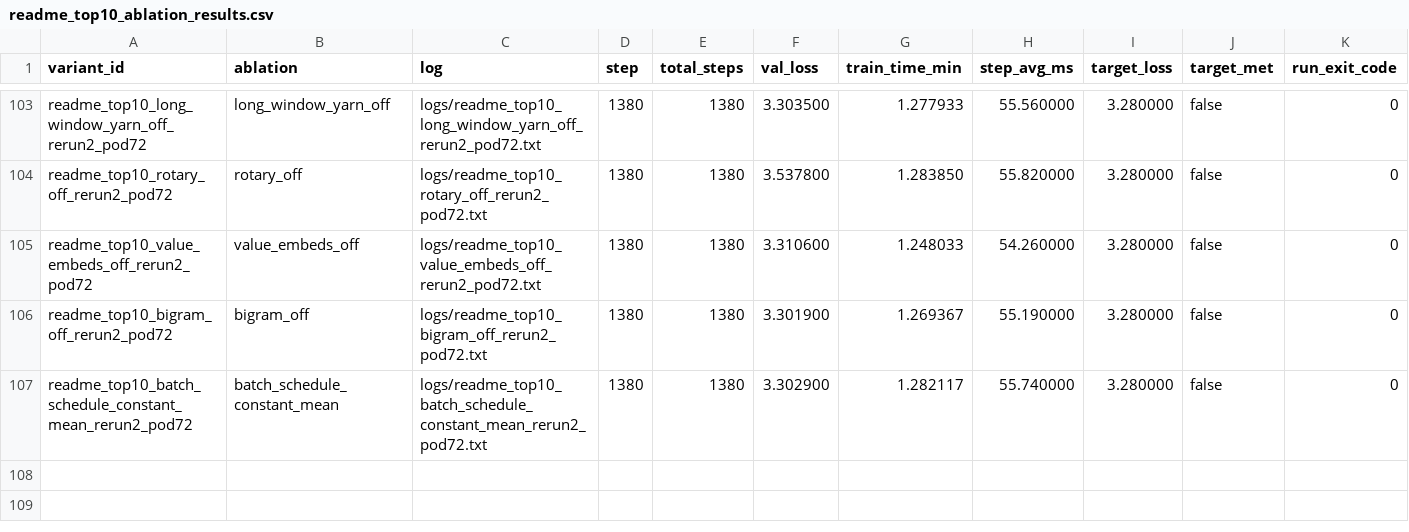
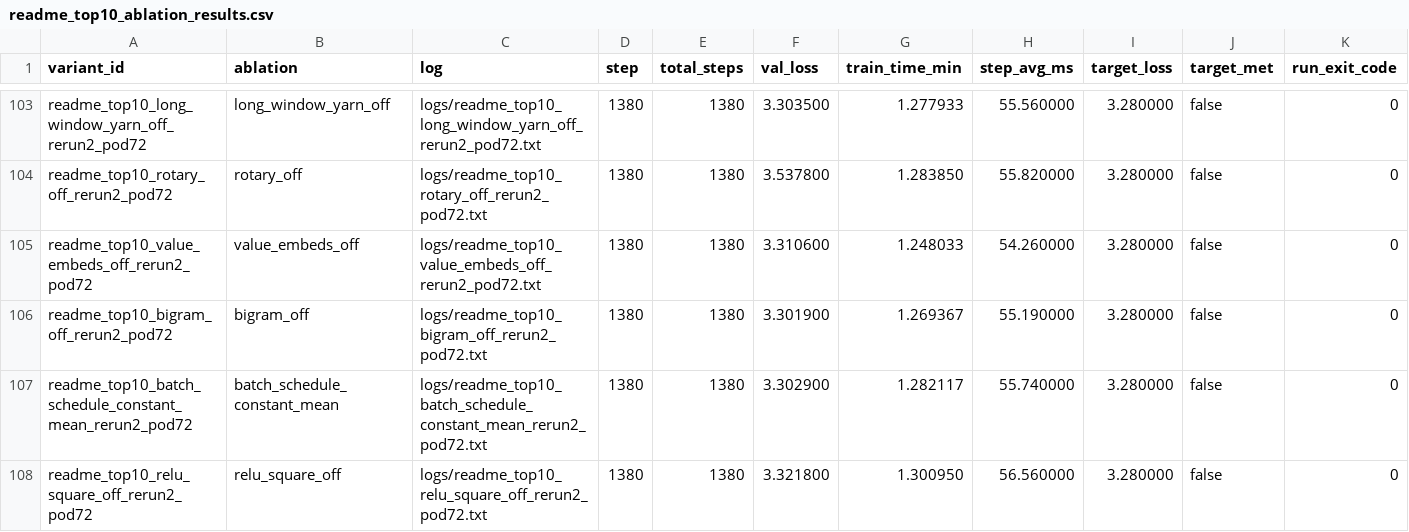
Before and after one commit to novitalabs/modded-nanogpt, a CSV file: experiments/results/readme_top10_ablation_results.csv, drawn as a sheet; only a part is shown, gaps mark what is left out; the diff names each change by its address in the sheet, - before the commit and + after, or states it on an @@ line.

Commit message:
arthur-codex: relu_square_off 第三个有效样本 val_loss=3.3218；三样本 3.3189/3.31...
Arthur analysis: codex-1780609741566-a5f02e49
Reason: 1 run(s) finished
Changed files: 7
Experiment IDs: readme-top10-relu-square-off-rerun2-pod72
Run IDs: readme-top10-relu-square-off-rerun2-pod72-1780609561-bb9eb480
Input code commits: b5758879cdd241ae0244f83d3cea99d1ce1ce8db

```diff
--- a/experiments/results/readme_top10_ablation_results.csv
+++ b/experiments/results/readme_top10_ablation_results.csv
+row 108: readme_top10_relu_square_off_rerun2_pod72 | relu_square_off | logs/readme_top10_relu_square_off_rerun2_pod72.txt | 1380 | 1380 | 3.321800 | 1.300950 | 56.560000 | 3.280000 | false | 0
```
Also changed, not shown: experiments/results/local_reruns.csv, experiments/results/log_results.csv, 4 other files.
